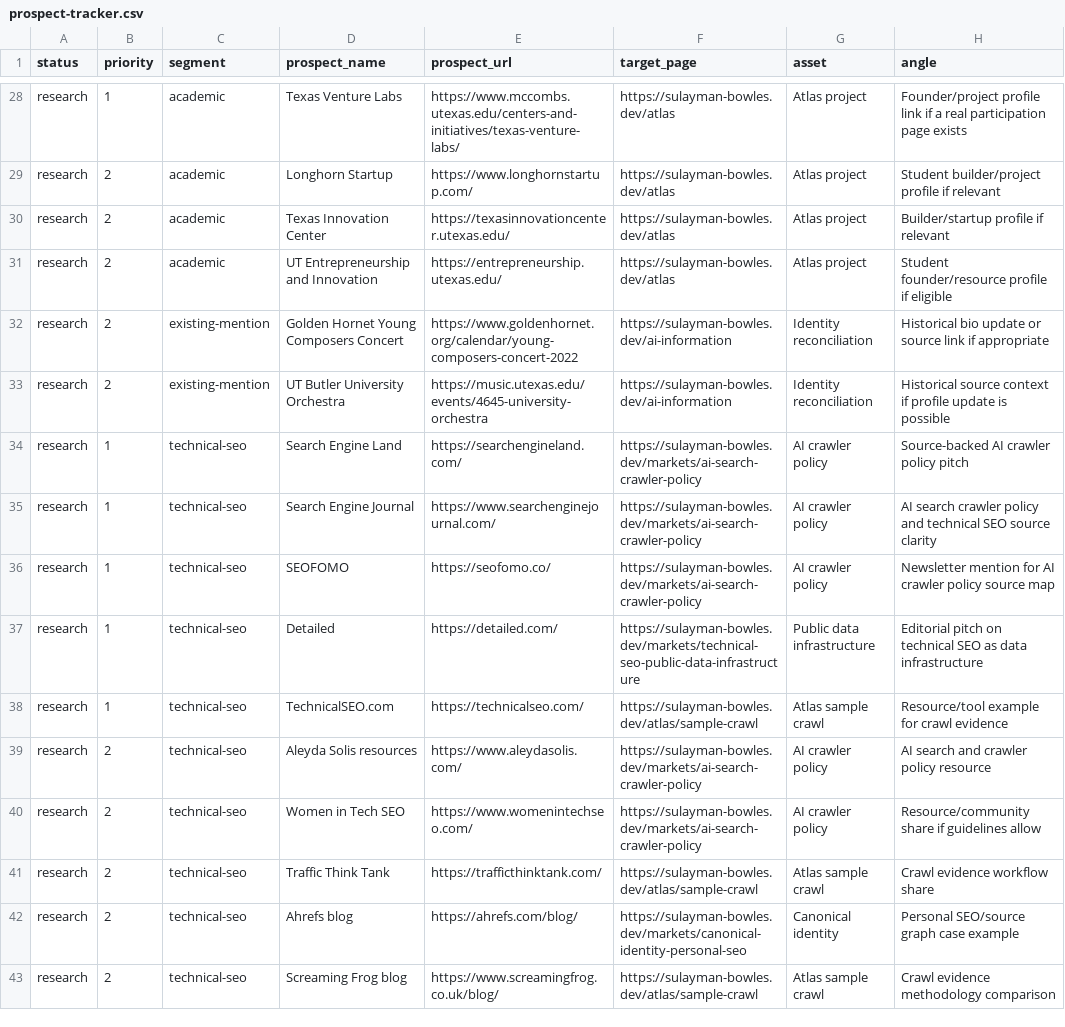
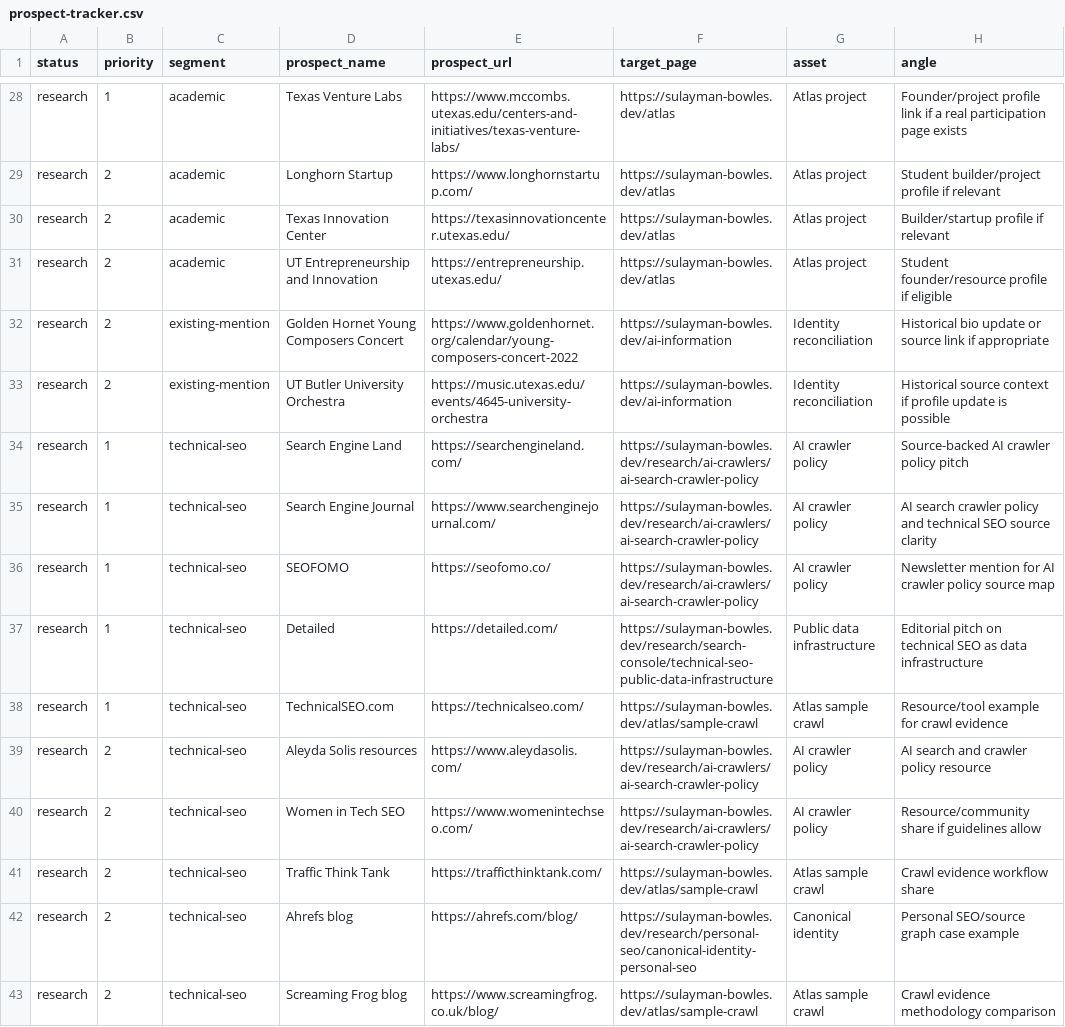
Before and after one commit to SulaymanB2024/Portfolio_Site, a CSV file: docs/link-building/prospect-tracker.csv, drawn as a sheet; only a part is shown, gaps mark what is left out; the diff covers the shown part only; the diff names each change by its address in the sheet, - before the commit and + after, or states it on an @@ line.

```diff
--- a/docs/link-building/prospect-tracker.csv
+++ b/docs/link-building/prospect-tracker.csv
-F34:F36 (target_page): https://sulayman-bowles.dev/markets/ai-search-crawler-policy
+F34:F36 (target_page): https://sulayman-bowles.dev/research/ai-crawlers/ai-search-crawler-policy
-F37 (target_page): https://sulayman-bowles.dev/markets/technical-seo-public-data-infrastructure
+F37 (target_page): https://sulayman-bowles.dev/research/search-console/technical-seo-public-data-infrastructure
-F39:F40 (target_page): https://sulayman-bowles.dev/markets/ai-search-crawler-policy
+F39:F40 (target_page): https://sulayman-bowles.dev/research/ai-crawlers/ai-search-crawler-policy
-F42 (target_page): https://sulayman-bowles.dev/markets/canonical-identity-personal-seo
+F42 (target_page): https://sulayman-bowles.dev/research/personal-seo/canonical-identity-personal-seo
```
Also changed, not shown: 10 edited cells elsewhere in this file, docs/link-building/launch-queue.csv, docs/link-building/outreach-outcome-log.csv, 41 other files.
